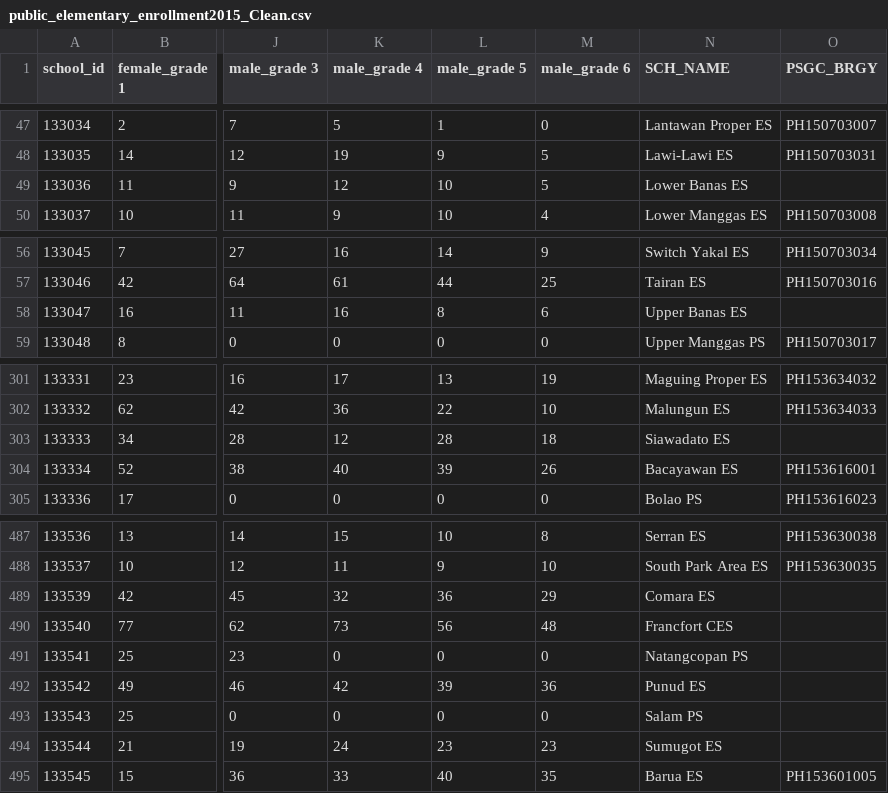
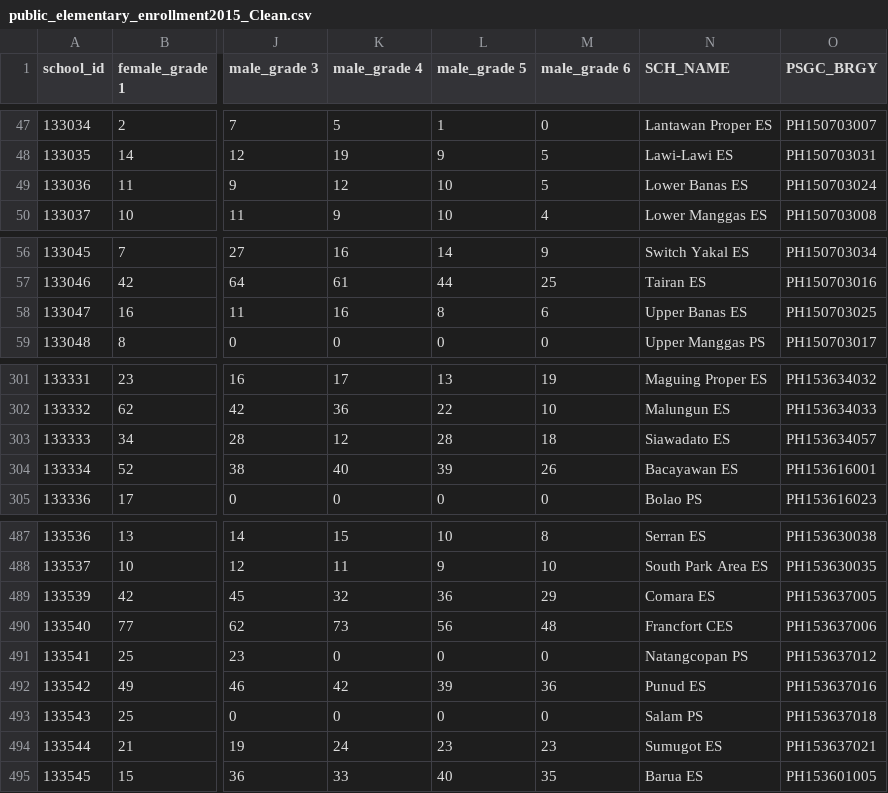
Before and after one commit to aldrinlambon/SagesBARMM, a CSV file: Data/output/public_elementary_enrollment2015_Clean.csv, drawn as a sheet; only a part is shown, gaps mark what is left out; the diff names each change by its address in the sheet, - before the commit and + after, or states it on an @@ line.

```diff
--- a/Data/output/public_elementary_enrollment2015_Clean.csv
+++ b/Data/output/public_elementary_enrollment2015_Clean.csv
-O49 (PSGC_BRGY): (empty)
+O49 (PSGC_BRGY): PH150703024
-O58 (PSGC_BRGY): (empty)
+O58 (PSGC_BRGY): PH150703025
-O303 (PSGC_BRGY): (empty)
+O303 (PSGC_BRGY): PH153634057
-O489 (PSGC_BRGY): (empty)
+O489 (PSGC_BRGY): PH153637005
-O490 (PSGC_BRGY): (empty)
+O490 (PSGC_BRGY): PH153637006
-O491 (PSGC_BRGY): (empty)
+O491 (PSGC_BRGY): PH153637012
-O492 (PSGC_BRGY): (empty)
+O492 (PSGC_BRGY): PH153637016
-O493 (PSGC_BRGY): (empty)
+O493 (PSGC_BRGY): PH153637018
-O494 (PSGC_BRGY): (empty)
+O494 (PSGC_BRGY): PH153637021
```
Also changed, not shown: Data/output/RoadsARMM_OSM2019_Intersects_Clean.csv, Data/output/SchoolsDepEd2017_clean.csv, 4 other files.
